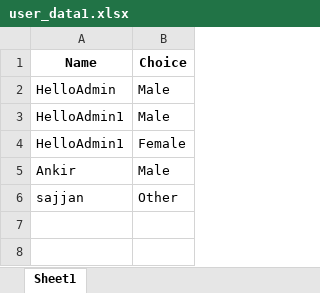
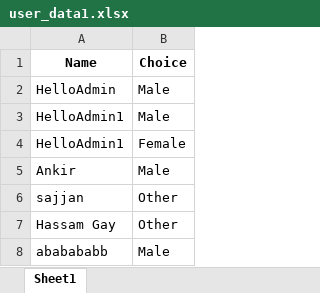
Before and after one commit to AnkitCh0ubey/streamlit_login, an Excel workbook: user_data1.xlsx, sheet Sheet1, drawn as a sheet; values as stored, in another font and other column widths than the file's, no borders; the diff names each change by its address in the sheet, - before the commit and + after, or states it on an @@ line.

```diff
--- a/user_data1.xlsx (sheet Sheet1)
+++ b/user_data1.xlsx (sheet Sheet1)
+row 7: Hassam Gay | Other
+row 8: ababababb | Male
```
Also changed, not shown: 7 other files.
